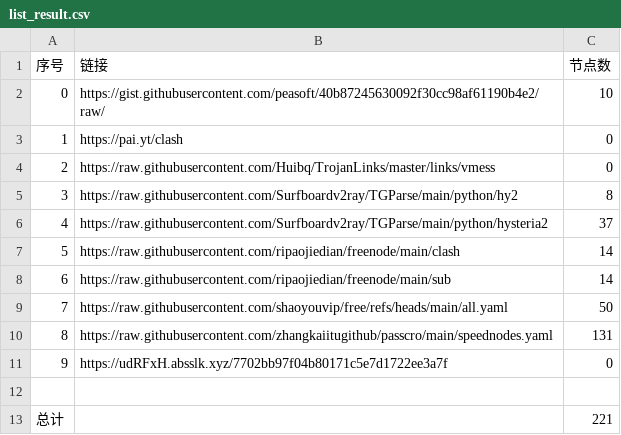
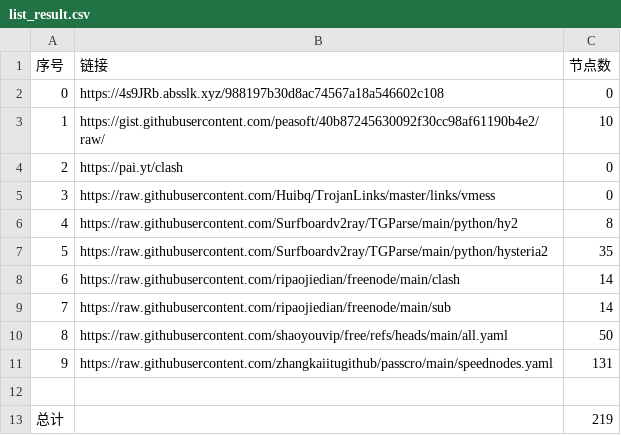
Before and after one commit to masprox/NoMoreWalls, a CSV file: list_result.csv, drawn as a sheet; removed rows and columns are numbered as before the commit, all else as after; the diff names each change by its address in the sheet, - before the commit and + after, or states it on an @@ line.

```diff
--- a/list_result.csv
+++ b/list_result.csv
+row 2: 0 | https://4s9JRb.absslk.xyz/988197b30d8ac74567a18a546602c108 | 0
@@ column A (序号) renumbered between rows 3 and 11 @@
-C7 (节点数): 37
+C7 (节点数): 35
-row 11: 9 | https://udRFxH.absslk.xyz/7702bb97f04b80171c5e7d1722ee3a7f | 0
-C13 (节点数): 221
+C13 (节点数): 219
```
Also changed, not shown: 9 other files.
